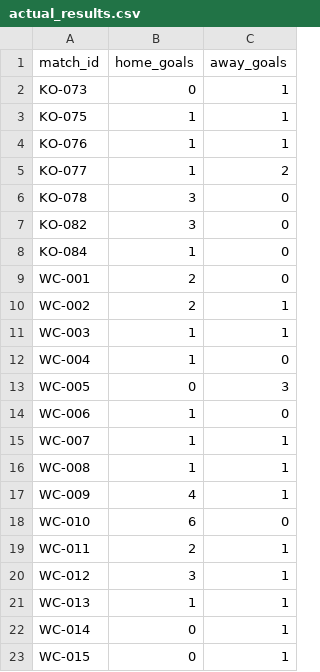
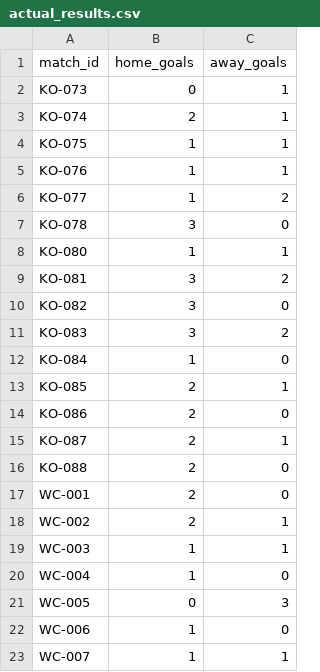
Before and after one commit to khalid-A-M-M/worldcup-agent-harness, a CSV file: data/actual_results.csv, drawn as a sheet; only a part is shown; the shorter side is filled out with more unchanged rows; the diff names each change by its address in the sheet, - before the commit and + after, or states it on an @@ line.

```diff
--- a/data/actual_results.csv
+++ b/data/actual_results.csv
+row 3: KO-074 | 2 | 1
+row 8: KO-080 | 1 | 1
+row 9: KO-081 | 3 | 2
+row 11: KO-083 | 3 | 2
+row 13: KO-085 | 2 | 1
+row 14: KO-086 | 2 | 0
+row 15: KO-087 | 2 | 1
+row 16: KO-088 | 2 | 0
```
Also changed, not shown: data/all_group_fixtures.csv, data/knockout_actual_winners.csv, 37 other files.
